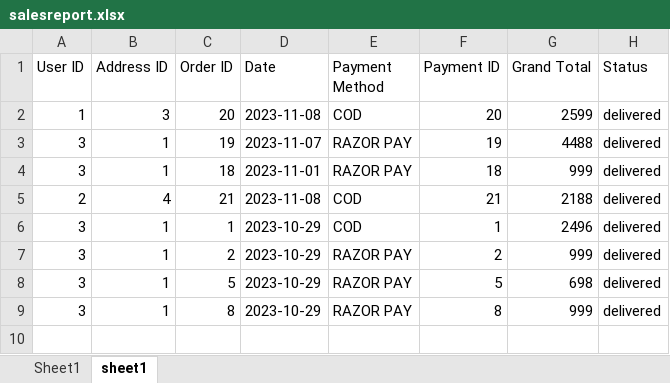
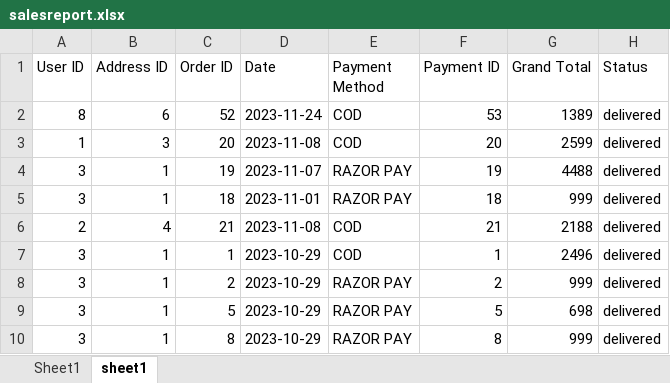
Before and after one commit to A-junaid-K/First-project, an Excel workbook: public/salesreport.xlsx, sheet sheet1, drawn as a sheet; values as stored, in another font and other column widths than the file's, no borders; the diff names each change by its address in the sheet, - before the commit and + after, or states it on an @@ line.

```diff
--- a/public/salesreport.xlsx (sheet sheet1)
+++ b/public/salesreport.xlsx (sheet sheet1)
+row 2: 8 | 6 | 52 | 2023-11-24 | COD | 53 | 1389 | delivered
```
Also changed, not shown: 3 other files.
